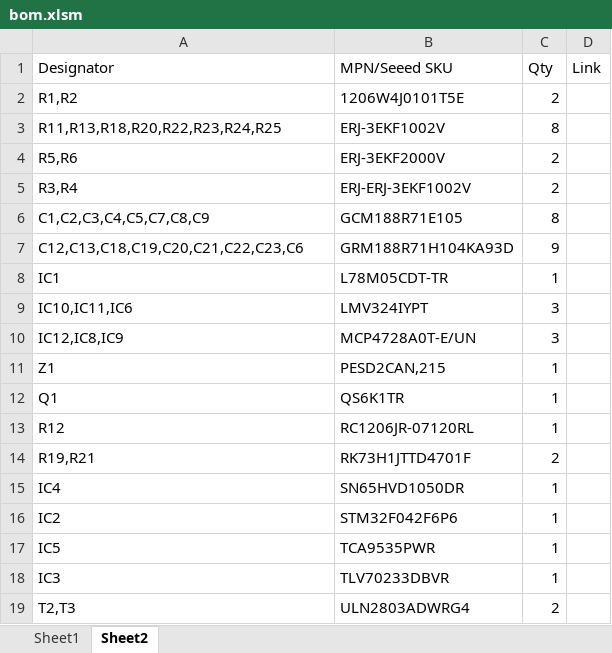
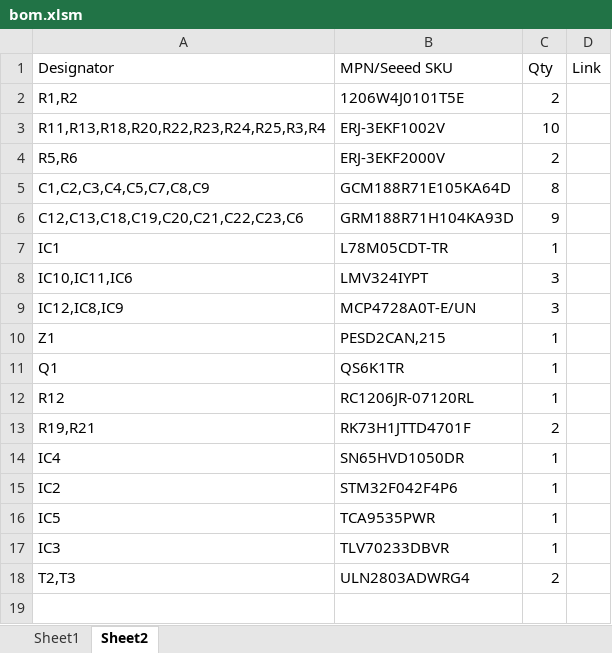
Before and after one commit to stm32p103/pcb-practice, an Excel workbook: brd/gerber/bom.xlsm, sheet Sheet2, drawn as a sheet; values as stored, in another font and other column widths than the file's, no borders; removed rows and columns are numbered as before the commit, all else as after; the diff names each change by its address in the sheet, - before the commit and + after, or states it on an @@ line.

```diff
--- a/brd/gerber/bom.xlsm (sheet Sheet2)
+++ b/brd/gerber/bom.xlsm (sheet Sheet2)
-A3 (Designator): R11,R13,R18,R20,R22,R23,R24,R25
+A3 (Designator): R11,R13,R18,R20,R22,R23,R24,R25,R3,R4
-C3 (Qty): 8
+C3 (Qty): 10
-row 5: R3,R4 | ERJ-ERJ-3EKF1002V | 2
-B5 (MPN/Seeed SKU): GCM188R71E105
+B5 (MPN/Seeed SKU): GCM188R71E105KA64D
-B15 (MPN/Seeed SKU): STM32F042F6P6
+B15 (MPN/Seeed SKU): STM32F042F4P6
```
Also changed, not shown: sheet Sheet1, formulas that keep their value, 10 other files.
